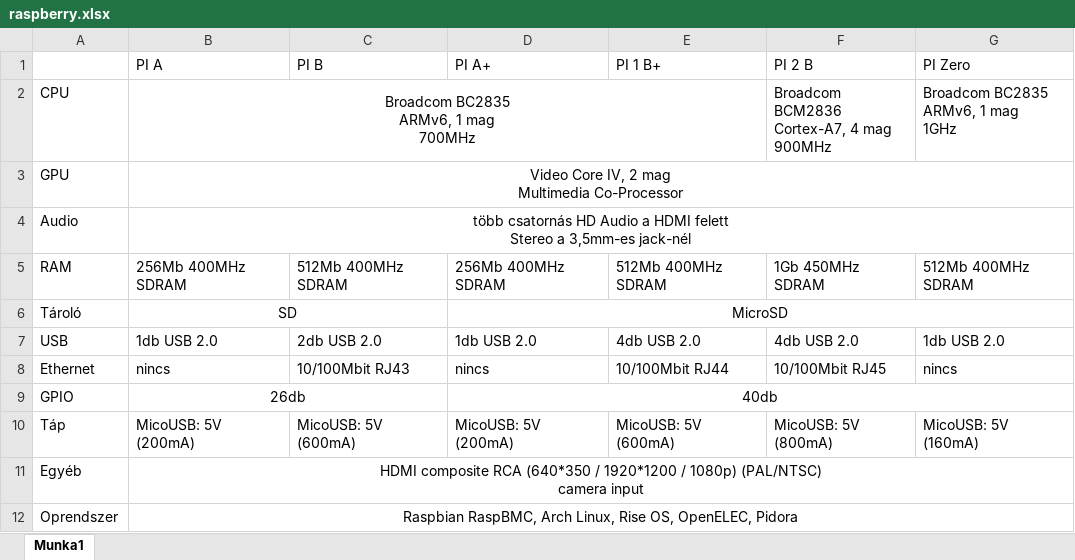
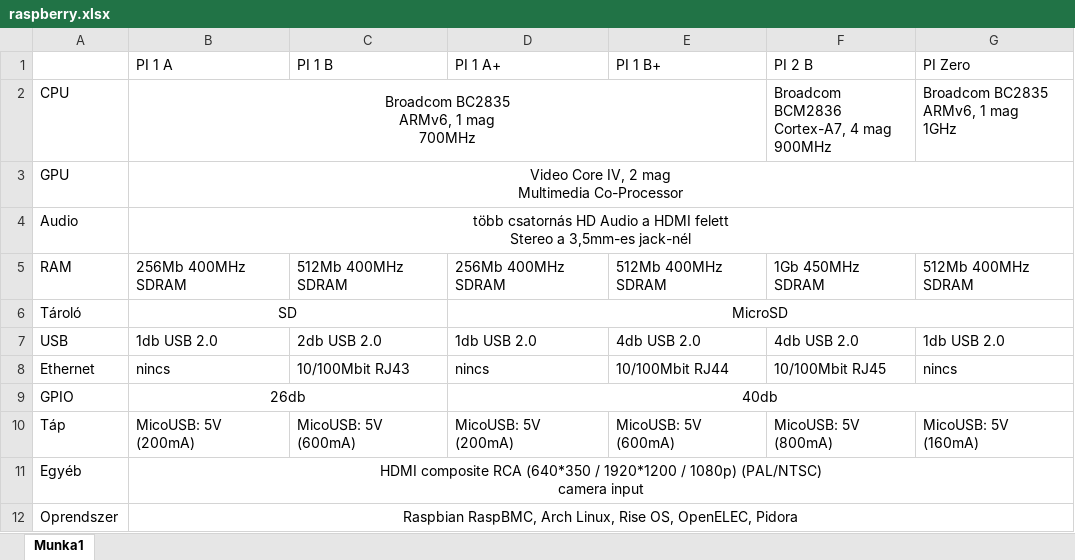
Before and after one commit to CyberZeroHun/Mobil_Beagyazott_Projekt, an Excel workbook: info/raspberry.xlsx, sheet Munka1, drawn as a sheet; values as stored, in another font and other column widths than the file's, no borders; the diff names each change by its address in the sheet, - before the commit and + after, or states it on an @@ line.

Commit message:
info táblázat javítása

```diff
--- a/info/raspberry.xlsx (sheet Munka1)
+++ b/info/raspberry.xlsx (sheet Munka1)
-B1: PI A
+B1: PI 1 A
-C1: PI B
+C1: PI 1 B
-D1: PI A+
+D1: PI 1 A+
```
Also changed, not shown: 1 other file.
